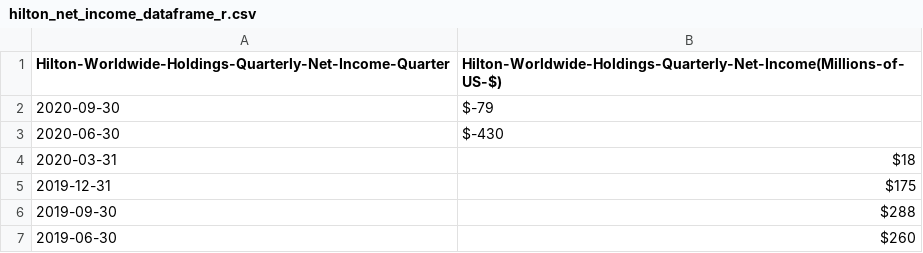
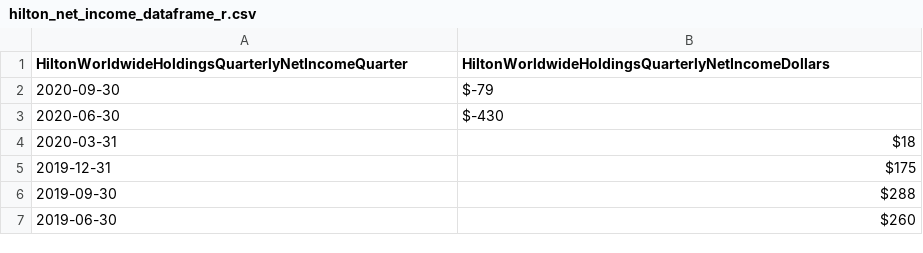
Before and after one commit to pmhu4242/Project_2, a CSV file: CSV's/Hilton_Data/hilton_net_income_dataframe_r.csv, drawn as a sheet; only a part is shown.

```diff
--- a/CSV's/Hilton_Data/hilton_net_income_dataframe_r.csv
+++ b/CSV's/Hilton_Data/hilton_net_income_dataframe_r.csv
@@ -1,2 +1,2 @@
-Hilton-Worldwide-Holdings-Quarterly-Net-Income-Quarter,Hilton-Worldwide-Holdings-Quarterly-Net-Income(Millions-of-US-$)
+HiltonWorldwideHoldingsQuarterlyNetIncomeQuarter,HiltonWorldwideHoldingsQuarterlyNetIncomeDollars
 2020-09-30,$-79
```
Also changed, not shown: CSV's/Hilton_Data/hilton_ann_rev_dataframe_r.csv, CSV's/Hilton_Data/hilton_quart_rev_dataframe_r.csv, 21 other files.
